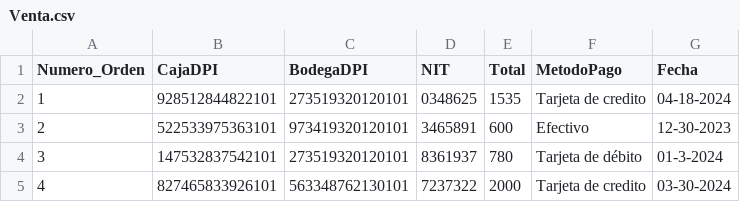
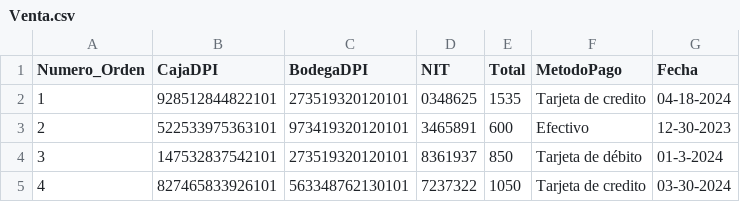
Before and after one commit to Alexistodj124/APLL, a CSV file: APLL_Software/DB/Dataset/Venta.csv, drawn as a sheet.

Commit message:
Dataset parte 2 (y cambios)

```diff
--- a/APLL_Software/DB/Dataset/Venta.csv
+++ b/APLL_Software/DB/Dataset/Venta.csv
@@ -3,3 +3,3 @@ Numero_Orden, CajaDPI, BodegaDPI, NIT, Total, MetodoPago, Fecha
 2, 522533975363101, 973419320120101, 3465891, 600, Efectivo, 12-30-2023
-3, 147532837542101, 273519320120101, 8361937, 780, Tarjeta de débito, 01-3-2024
-4, 827465833926101, 563348762130101, 7237322, 2000, Tarjeta de credito, 03-30-2024
+3, 147532837542101, 273519320120101, 8361937, 850, Tarjeta de débito, 01-3-2024
+4, 827465833926101, 563348762130101, 7237322, 1050, Tarjeta de credito, 03-30-2024
```
Also changed, not shown: 8 other files.
